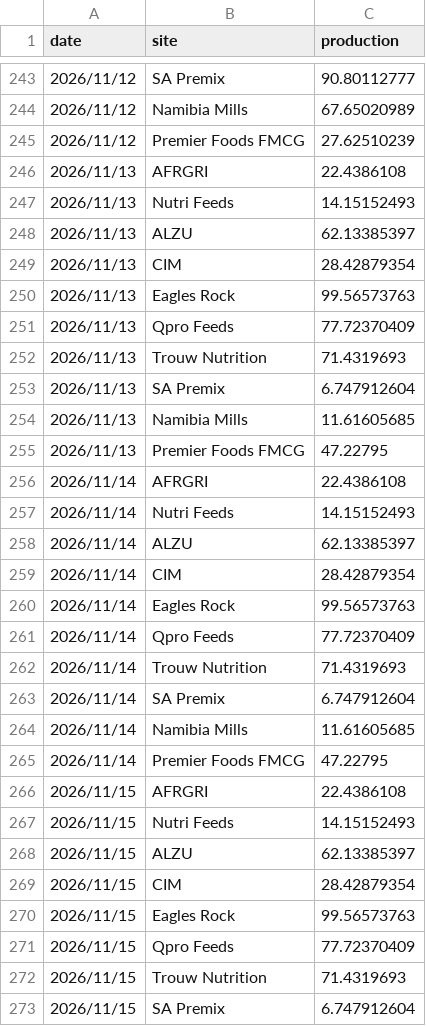
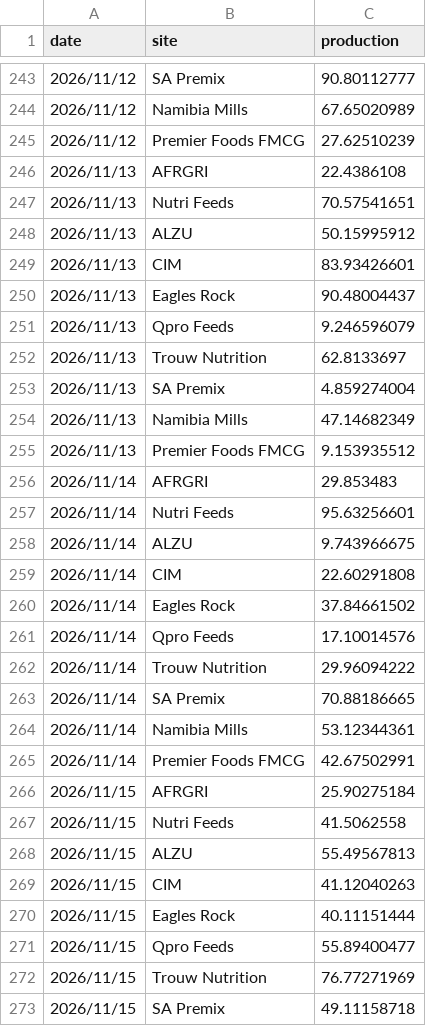
Before and after one commit to Andrij-Kocur/Kairos-reporting, a CSV file: data/production.csv, drawn as a sheet; only a part is shown, gaps mark what is left out; the diff covers the shown part only.

Commit message:
Add files via upload

```diff
--- a/data/production.csv
+++ b/data/production.csv
@@ -246,28 +246,28 @@ date,site,production
 2026/11/13,AFRGRI,22.4386108
-2026/11/13,Nutri Feeds,14.15152493
-2026/11/13,ALZU,62.13385397
-2026/11/13,CIM,28.42879354
-2026/11/13,Eagles Rock,99.56573763
-2026/11/13,Qpro Feeds,77.72370409
-2026/11/13,Trouw Nutrition,71.4319693
-2026/11/13,SA Premix,6.747912604
-2026/11/13,Namibia Mills,11.61605685
-2026/11/13,Premier Foods FMCG,47.22795
-2026/11/14,AFRGRI,22.4386108
-2026/11/14,Nutri Feeds,14.15152493
-2026/11/14,ALZU,62.13385397
-2026/11/14,CIM,28.42879354
-2026/11/14,Eagles Rock,99.56573763
-2026/11/14,Qpro Feeds,77.72370409
-2026/11/14,Trouw Nutrition,71.4319693
-2026/11/14,SA Premix,6.747912604
-2026/11/14,Namibia Mills,11.61605685
-2026/11/14,Premier Foods FMCG,47.22795
-2026/11/15,AFRGRI,22.4386108
-2026/11/15,Nutri Feeds,14.15152493
-2026/11/15,ALZU,62.13385397
-2026/11/15,CIM,28.42879354
-2026/11/15,Eagles Rock,99.56573763
-2026/11/15,Qpro Feeds,77.72370409
-2026/11/15,Trouw Nutrition,71.4319693
-2026/11/15,SA Premix,6.747912604
+2026/11/13,Nutri Feeds,70.57541651
+2026/11/13,ALZU,50.15995912
+2026/11/13,CIM,83.93426601
+2026/11/13,Eagles Rock,90.48004437
+2026/11/13,Qpro Feeds,9.246596079
+2026/11/13,Trouw Nutrition,62.8133697
+2026/11/13,SA Premix,4.859274004
+2026/11/13,Namibia Mills,47.14682349
+2026/11/13,Premier Foods FMCG,9.153935512
+2026/11/14,AFRGRI,29.853483
+2026/11/14,Nutri Feeds,95.63256601
+2026/11/14,ALZU,9.743966675
+2026/11/14,CIM,22.60291808
+2026/11/14,Eagles Rock,37.84661502
+2026/11/14,Qpro Feeds,17.10014576
+2026/11/14,Trouw Nutrition,29.96094222
+2026/11/14,SA Premix,70.88186665
+2026/11/14,Namibia Mills,53.12344361
+2026/11/14,Premier Foods FMCG,42.67502991
+2026/11/15,AFRGRI,25.90275184
+2026/11/15,Nutri Feeds,41.5062558
+2026/11/15,ALZU,55.49567813
+2026/11/15,CIM,41.12040263
+2026/11/15,Eagles Rock,40.11151444
+2026/11/15,Qpro Feeds,55.89400477
+2026/11/15,Trouw Nutrition,76.77271969
+2026/11/15,SA Premix,49.11158718
```
Also changed, not shown: 152 edited cells elsewhere in this file.
